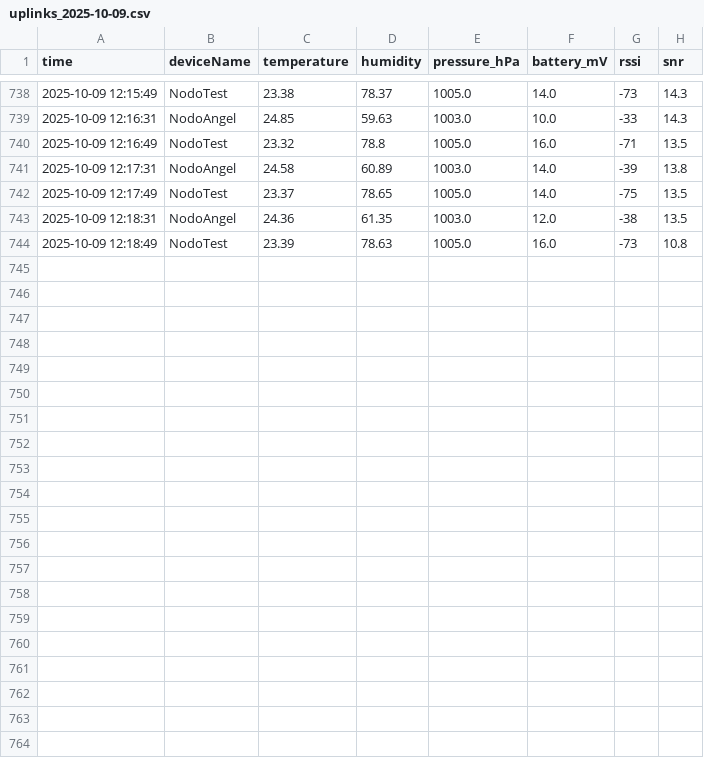
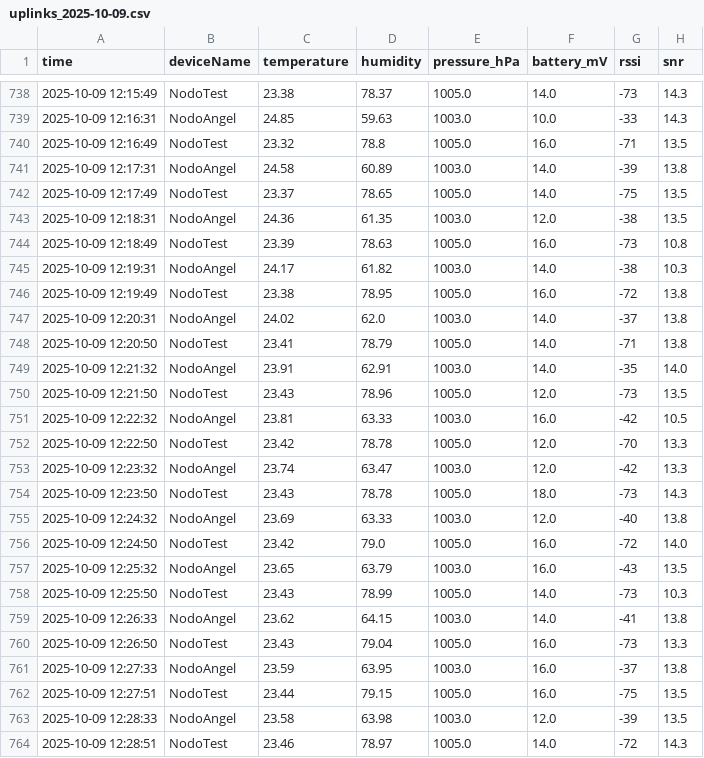
Before and after one commit to AlejoBSmith/SmartCampus_UTP, a CSV file: Data/daily/uplinks_2025-10-09.csv, drawn as a sheet; only a part is shown, gaps mark what is left out.

Commit message:
Update Data/daily/uplinks_2025-10-09.csv at 2025-10-09 12:28:54

```diff
--- a/Data/daily/uplinks_2025-10-09.csv
+++ b/Data/daily/uplinks_2025-10-09.csv
@@ -744 +744,21 @@ time,deviceName,temperature,humidity,pressure_hPa,battery_mV,rssi,snr
 2025-10-09 12:18:49,NodoTest,23.39,78.63,1005.0,16.0,-73,10.8
+2025-10-09 12:19:31,NodoAngel,24.17,61.82,1003.0,14.0,-38,10.3
+2025-10-09 12:19:49,NodoTest,23.38,78.95,1005.0,16.0,-72,13.8
+2025-10-09 12:20:31,NodoAngel,24.02,62.0,1003.0,14.0,-37,13.8
+2025-10-09 12:20:50,NodoTest,23.41,78.79,1005.0,14.0,-71,13.8
+2025-10-09 12:21:32,NodoAngel,23.91,62.91,1003.0,14.0,-35,14.0
+2025-10-09 12:21:50,NodoTest,23.43,78.96,1005.0,12.0,-73,13.5
+2025-10-09 12:22:32,NodoAngel,23.81,63.33,1003.0,16.0,-42,10.5
+2025-10-09 12:22:50,NodoTest,23.42,78.78,1005.0,12.0,-70,13.3
+2025-10-09 12:23:32,NodoAngel,23.74,63.47,1003.0,12.0,-42,13.3
+2025-10-09 12:23:50,NodoTest,23.43,78.78,1005.0,18.0,-73,14.3
+2025-10-09 12:24:32,NodoAngel,23.69,63.33,1003.0,12.0,-40,13.8
+2025-10-09 12:24:50,NodoTest,23.42,79.0,1005.0,16.0,-72,14.0
+2025-10-09 12:25:32,NodoAngel,23.65,63.79,1003.0,16.0,-43,13.5
+2025-10-09 12:25:50,NodoTest,23.43,78.99,1005.0,14.0,-73,10.3
+2025-10-09 12:26:33,NodoAngel,23.62,64.15,1003.0,14.0,-41,13.8
+2025-10-09 12:26:50,NodoTest,23.43,79.04,1005.0,16.0,-73,13.3
+2025-10-09 12:27:33,NodoAngel,23.59,63.95,1003.0,16.0,-37,13.8
+2025-10-09 12:27:51,NodoTest,23.44,79.15,1005.0,16.0,-75,13.5
+2025-10-09 12:28:33,NodoAngel,23.58,63.98,1003.0,12.0,-39,13.5
+2025-10-09 12:28:51,NodoTest,23.46,78.97,1005.0,14.0,-72,14.3
```
